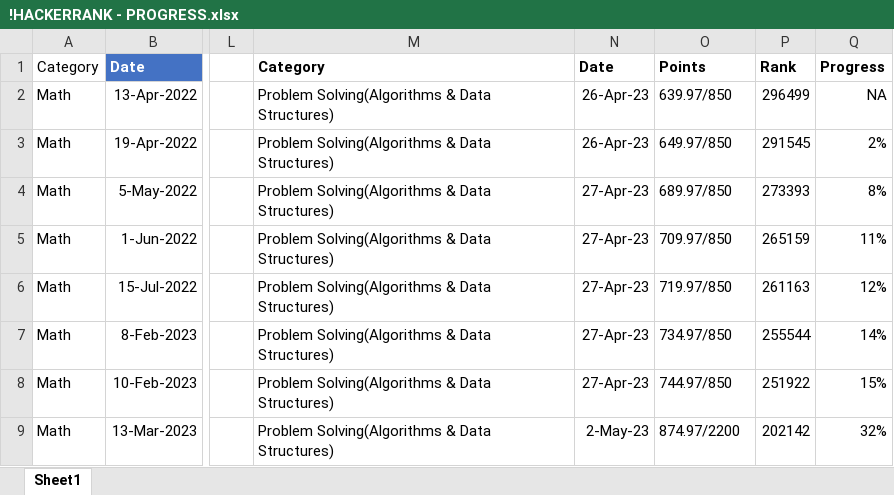
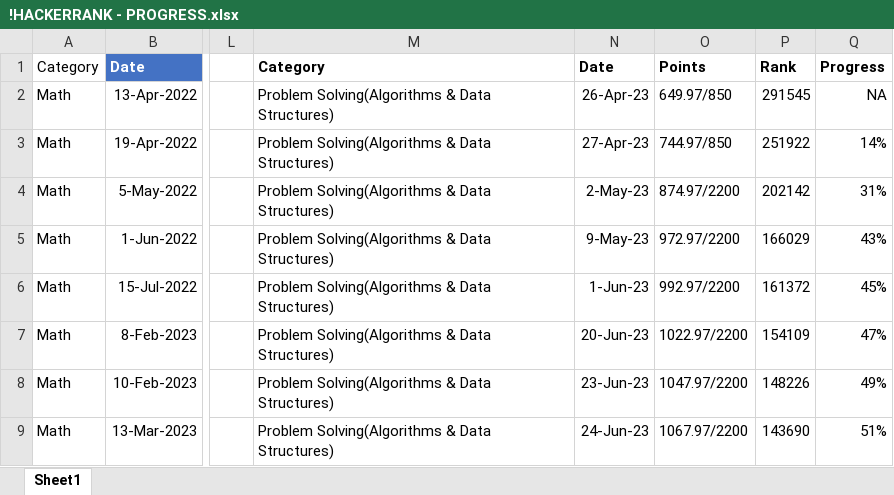
Before and after one commit to osadly/HackerRank, an Excel workbook: !HACKERRANK - PROGRESS.xlsx, sheet Sheet1, drawn as a sheet; only a part is shown, gaps mark what is left out; values as stored, in another font and other column widths than the file's, no borders; table styles not drawn; the diff covers the shown part only; the diff names each change by its address in the sheet, - before the commit and + after, or states it on an @@ line.

Commit message:
Add files via upload

```diff
--- a/!HACKERRANK - PROGRESS.xlsx (sheet Sheet1)
+++ b/!HACKERRANK - PROGRESS.xlsx (sheet Sheet1)
-O2: 639.97/850
+O2: 649.97/850
-P2: 296499
+P2: 291545
-N3: 26-Apr-23
+N3: 27-Apr-23
-O3: 649.97/850
+O3: 744.97/850
-P3: 291545
+P3: 251922
-Q3: 2%
+Q3: 14%
-N4: 27-Apr-23
+N4: 2-May-23
-O4: 689.97/850
+O4: 874.97/2200
-P4: 273393
+P4: 202142
-Q4: 8%
+Q4: 31%
-N5: 27-Apr-23
+N5: 9-May-23
-O5: 709.97/850
+O5: 972.97/2200
-P5: 265159
+P5: 166029
-Q5: 11%
+Q5: 43%
-N6: 27-Apr-23
+N6: 1-Jun-23
-O6: 719.97/850
+O6: 992.97/2200
-P6: 261163
+P6: 161372
-Q6: 12%
+Q6: 45%
-N7: 27-Apr-23
+N7: 20-Jun-23
-O7: 734.97/850
+O7: 1022.97/2200
-P7: 255544
+P7: 154109
-Q7: 14%
+Q7: 47%
-N8: 27-Apr-23
+N8: 23-Jun-23
-O8: 744.97/850
+O8: 1047.97/2200
-P8: 251922
+P8: 148226
-Q8: 15%
+Q8: 49%
-N9: 2-May-23
+N9: 24-Jun-23
-O9: 874.97/2200
+O9: 1067.97/2200
-P9: 202142
+P9: 143690
-Q9: 32%
+Q9: 51%
```
Also changed, not shown: 39 edited cells elsewhere in this sheet.
